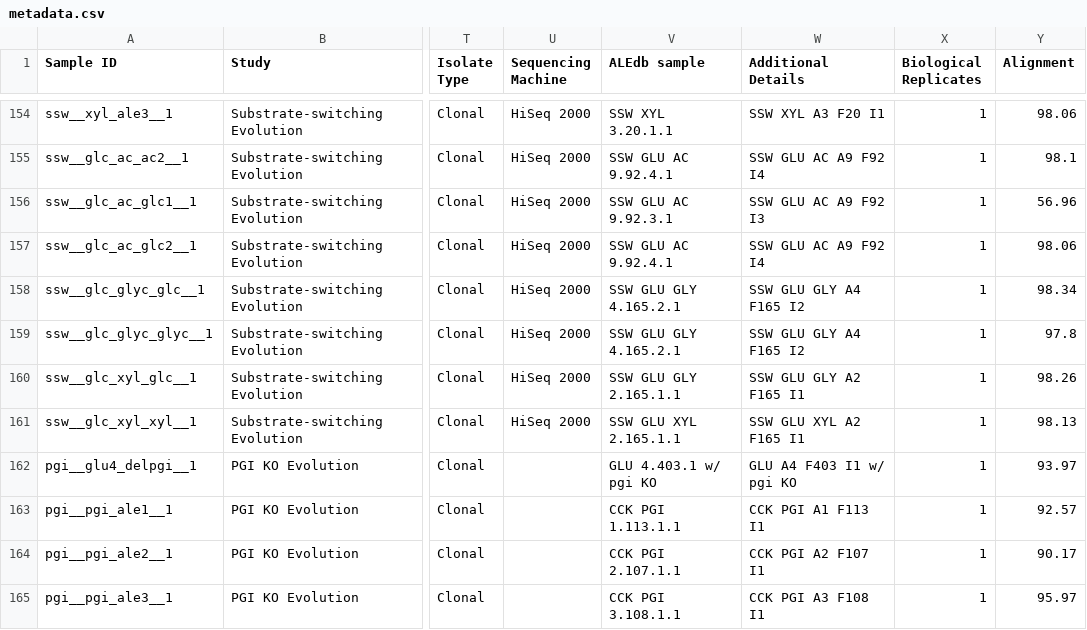
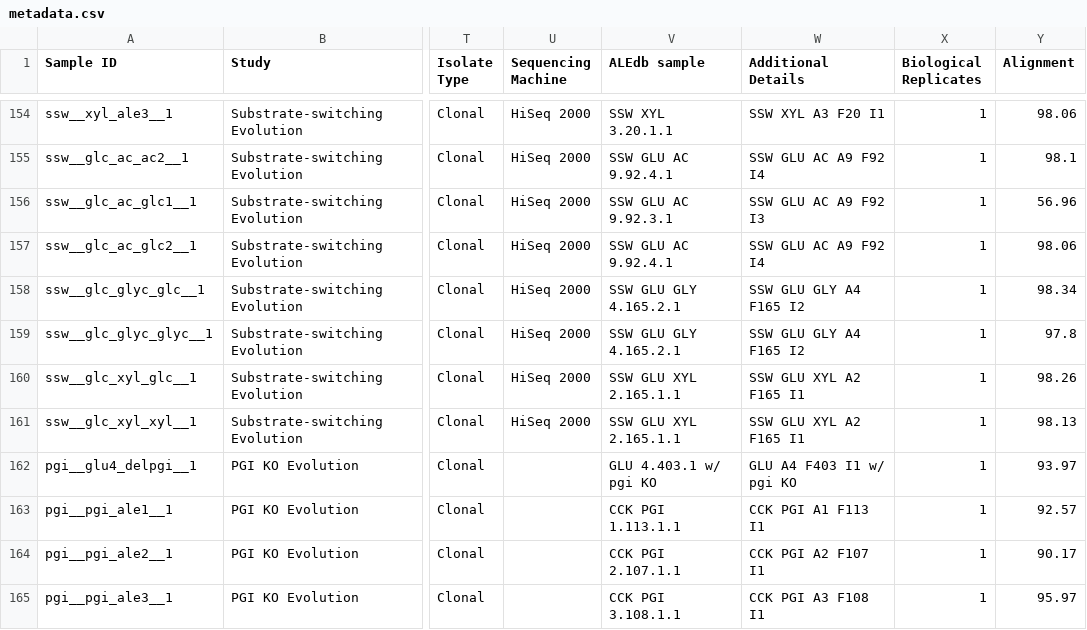
Before and after one commit to SBRG/precise-db, a CSV file: data/metadata.csv, drawn as a sheet; only a part is shown, gaps mark what is left out; the diff names each change by its address in the sheet, - before the commit and + after, or states it on an @@ line.

Commit message:
fixed GLY->XYL ALEdb sample name typo

```diff
--- a/data/metadata.csv
+++ b/data/metadata.csv
-V160 (ALEdb sample): SSW GLU GLY 2.165.1.1
+V160 (ALEdb sample): SSW GLU XYL 2.165.1.1
-W160 (Additional Details): SSW GLU GLY A2 F165 I1
+W160 (Additional Details): SSW GLU XYL A2 F165 I1
```
